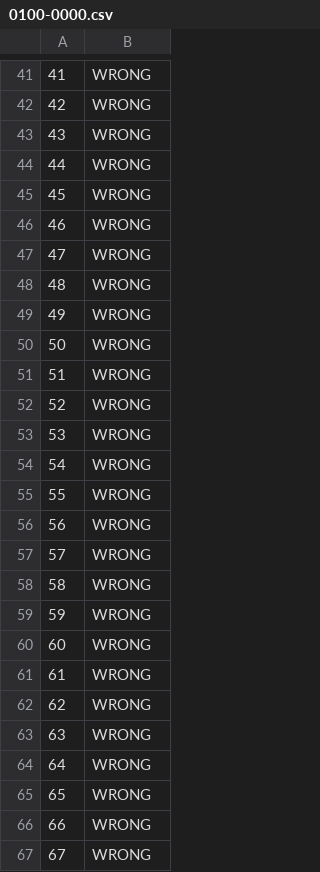
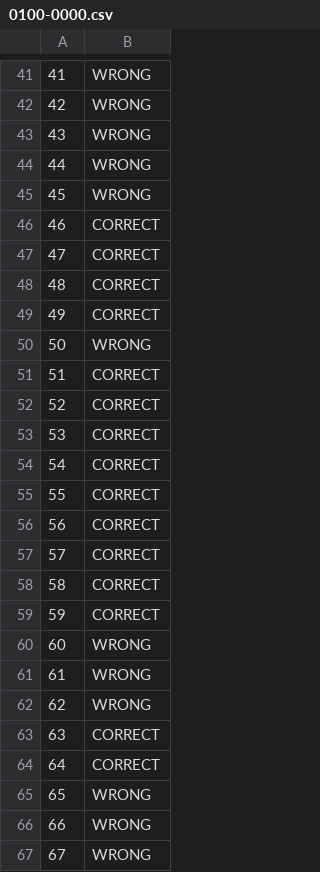
Before and after one commit to snidhi-code/OMR-shri-aditi, a CSV file: src/output/0100-0000.csv, drawn as a sheet; only a part is shown, gaps mark what is left out; the diff covers the shown part only.

```diff
--- a/src/output/0100-0000.csv
+++ b/src/output/0100-0000.csv
@@ -45,16 +45,16 @@
 45, WRONG
-46, WRONG
-47, WRONG
-48, WRONG
-49, WRONG
+46, CORRECT
+47, CORRECT
+48, CORRECT
+49, CORRECT
 50, WRONG
-51, WRONG
-52, WRONG
-53, WRONG
-54, WRONG
-55, WRONG
-56, WRONG
-57, WRONG
-58, WRONG
-59, WRONG
+51, CORRECT
+52, CORRECT
+53, CORRECT
+54, CORRECT
+55, CORRECT
+56, CORRECT
+57, CORRECT
+58, CORRECT
+59, CORRECT
 60, WRONG
@@ -62,4 +62,4 @@
 62, WRONG
-63, WRONG
-64, WRONG
+63, CORRECT
+64, CORRECT
 65, WRONG
```
Also changed, not shown: 28 edited cells elsewhere in this file, src/output/2100-0000.csv, src/output/2130-0000.csv, 9 other files.
